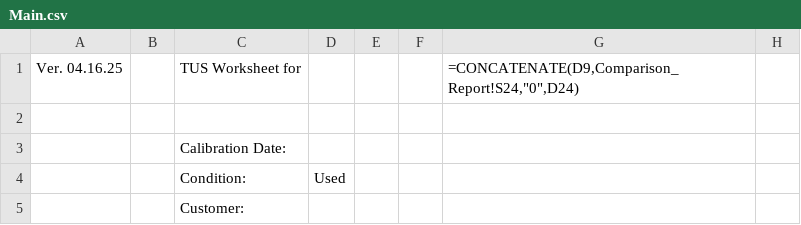
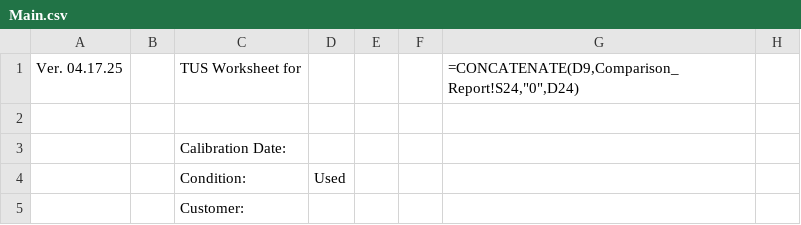
Before and after one commit to Johnson-Gage-Inspection-Inc/xl-TUS, a CSV file: exploded/00 TUS cert/sheets/Main.csv, drawn as a sheet; only a part is shown; the diff names each change by its address in the sheet, - before the commit and + after, or states it on an @@ line.

```diff
--- a/exploded/00 TUS cert/sheets/Main.csv
+++ b/exploded/00 TUS cert/sheets/Main.csv
-A1: Ver. 04.16.25
+A1: Ver. 04.17.25
```
Also changed, not shown: 3 other files.
